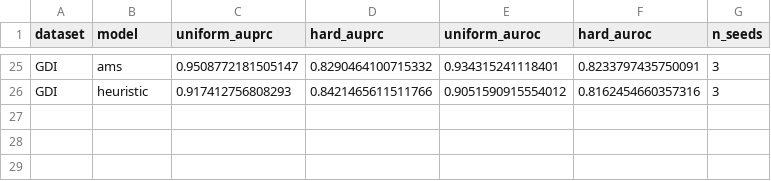
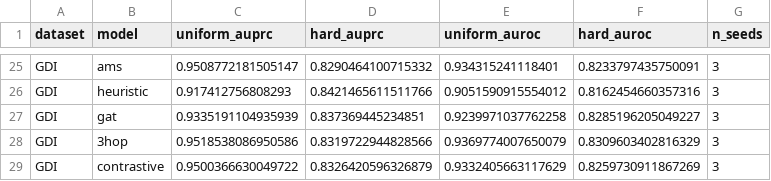
Before and after one commit to aryonmt/finalProject, a CSV file: results/model_comparison.csv, drawn as a sheet; only a part is shown, gaps mark what is left out; the diff names each change by its address in the sheet, - before the commit and + after, or states it on an @@ line.

```diff
--- a/results/model_comparison.csv
+++ b/results/model_comparison.csv
+row 27: GDI | gat | 0.9335191104935939 | 0.837369445234851 | 0.9239971037762258 | 0.8285196205049227 | 3
+row 28: GDI | 3hop | 0.9518538086950586 | 0.8319722944828566 | 0.9369774007650079 | 0.8309603402816329 | 3
+row 29: GDI | contrastive | 0.9500366630049722 | 0.8326420596326879 | 0.9332405663117629 | 0.8259730911867269 | 3
```
Also changed, not shown: results/GDI/benchmark.csv, 39 other files.
